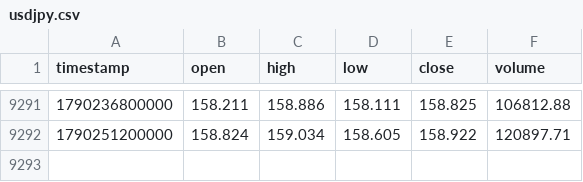
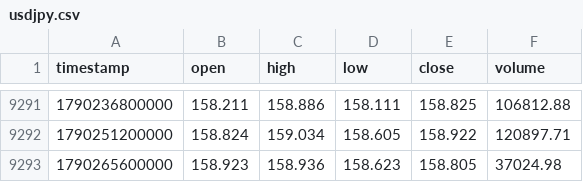
Before and after one commit to rikuudon24-beep/-fx-research-engine, a CSV file: data/market/h4/usdjpy.csv, drawn as a sheet; only a part is shown, gaps mark what is left out.

```diff
--- a/data/market/h4/usdjpy.csv
+++ b/data/market/h4/usdjpy.csv
@@ -9292 +9292,2 @@ timestamp,open,high,low,close,volume
 1790251200000,158.824,159.034,158.605,158.922,120897.71
+1790265600000,158.923,158.936,158.623,158.805,37024.98
```
